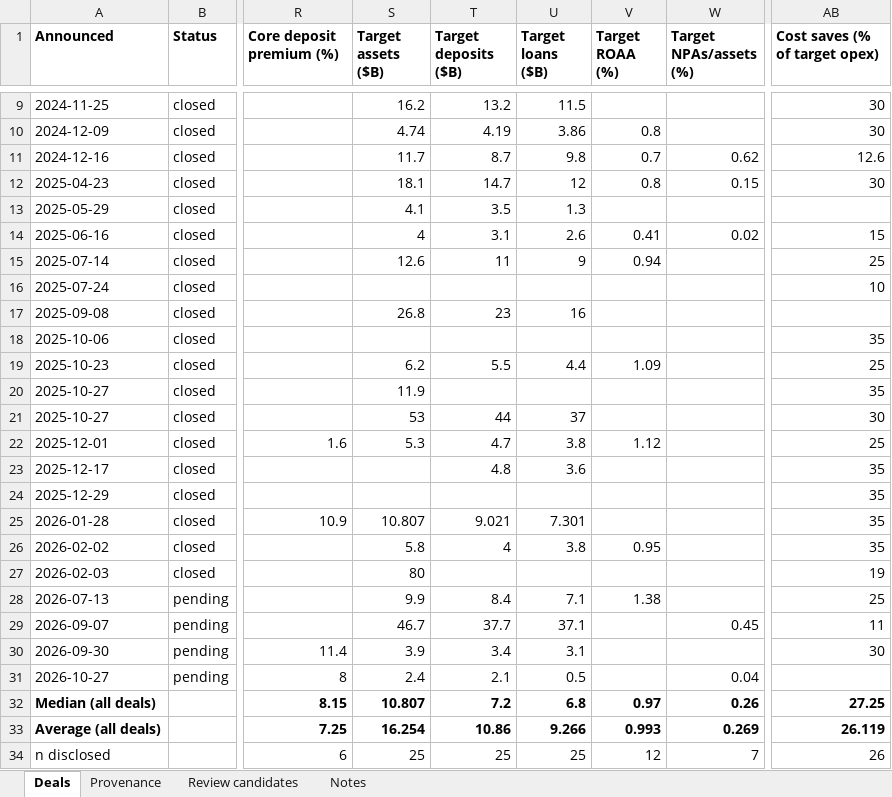
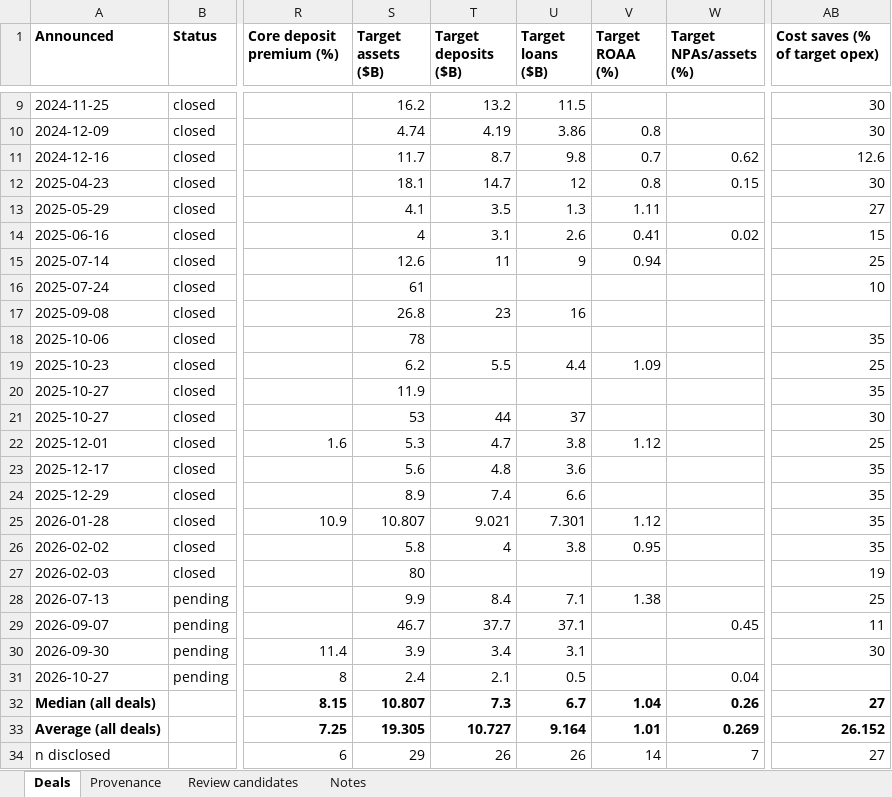
Before and after one commit to ehines12/research-hub, an Excel workbook: data/bank-ma.xlsx, sheet Deals, drawn as a sheet; only a part is shown, gaps mark what is left out; values as stored, in another font and other column widths than the file's, no borders; the diff names each change by its address in the sheet, - before the commit and + after, or states it on an @@ line.

Commit message:
Bank M&A: fill 9 disclosed-but-blank fields found on independent re-verification (SBCF/Villages cost saves + ROAA, SNV/CMA/HTBK/FFIC target size, STEL core ROAA)

```diff
--- a/data/bank-ma.xlsx (sheet Deals)
+++ b/data/bank-ma.xlsx (sheet Deals)
-V13 (Target ROAA (%)): (empty)
+V13 (Target ROAA (%)): 1.11
-AB13 (Cost saves (% of target opex)): (empty)
+AB13 (Cost saves (% of target opex)): 27
-S16 (Target assets ($B)): (empty)
+S16 (Target assets ($B)): 61
-S18 (Target assets ($B)): (empty)
+S18 (Target assets ($B)): 78
-S23 (Target assets ($B)): (empty)
+S23 (Target assets ($B)): 5.6
-S24 (Target assets ($B)): (empty)
+S24 (Target assets ($B)): 8.9
-T24 (Target deposits ($B)): (empty)
+T24 (Target deposits ($B)): 7.4
-U24 (Target loans ($B)): (empty)
+U24 (Target loans ($B)): 6.6
-V25 (Target ROAA (%)): (empty)
+V25 (Target ROAA (%)): 1.12
-T32 (Target deposits ($B)): 7.2
+T32 (Target deposits ($B)): 7.3
-U32 (Target loans ($B)): 6.8
+U32 (Target loans ($B)): 6.7
-V32 (Target ROAA (%)): 0.97
+V32 (Target ROAA (%)): 1.04
-AB32 (Cost saves (% of target opex)): 27.25
+AB32 (Cost saves (% of target opex)): 27
-S33 (Target assets ($B)): 16.254
+S33 (Target assets ($B)): 19.305
-T33 (Target deposits ($B)): 10.86
+T33 (Target deposits ($B)): 10.727
-U33 (Target loans ($B)): 9.266
+U33 (Target loans ($B)): 9.164
-V33 (Target ROAA (%)): 0.993
+V33 (Target ROAA (%)): 1.01
-AB33 (Cost saves (% of target opex)): 26.119
+AB33 (Cost saves (% of target opex)): 26.152
-S34 (Target assets ($B)): 25
+S34 (Target assets ($B)): 29
-T34 (Target deposits ($B)): 25
+T34 (Target deposits ($B)): 26
-U34 (Target loans ($B)): 25
+U34 (Target loans ($B)): 26
-V34 (Target ROAA (%)): 12
+V34 (Target ROAA (%)): 14
-AB34 (Cost saves (% of target opex)): 26
+AB34 (Cost saves (% of target opex)): 27
```
Also changed, not shown: sheet Provenance, 2 other files.
